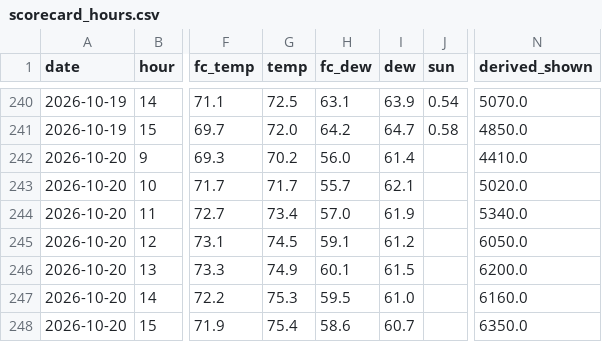
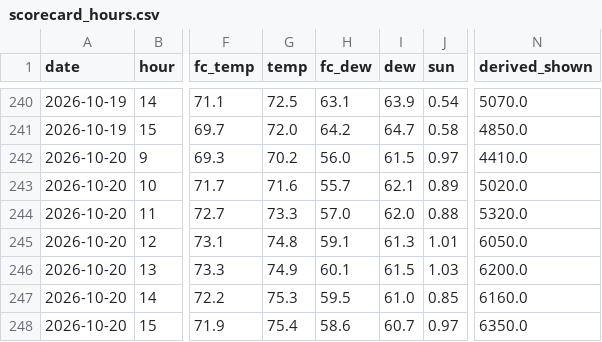
Before and after one commit to aukaka-9898/kula-today, a CSV file: docs/scorecard_hours.csv, drawn as a sheet; only a part is shown, gaps mark what is left out; the diff names each change by its address in the sheet, - before the commit and + after, or states it on an @@ line.

```diff
--- a/docs/scorecard_hours.csv
+++ b/docs/scorecard_hours.csv
-I242 (dew): 61.4
+I242 (dew): 61.5
-J242 (sun): (empty)
+J242 (sun): 0.97
-G243 (temp): 71.7
+G243 (temp): 71.6
-J243 (sun): (empty)
+J243 (sun): 0.89
-G244 (temp): 73.4
+G244 (temp): 73.3
-I244 (dew): 61.9
+I244 (dew): 62.0
-J244 (sun): (empty)
+J244 (sun): 0.88
-N244 (derived_shown): 5340.0
+N244 (derived_shown): 5320.0
-G245 (temp): 74.5
+G245 (temp): 74.8
-I245 (dew): 61.2
+I245 (dew): 61.3
-J245 (sun): (empty)
+J245 (sun): 1.01
-J246 (sun): (empty)
+J246 (sun): 1.03
-J247 (sun): (empty)
+J247 (sun): 0.85
-J248 (sun): (empty)
+J248 (sun): 0.97
```
Also changed, not shown: docs/scorecard_days.csv, docs/scorecard_stations.csv, 6 other files.
